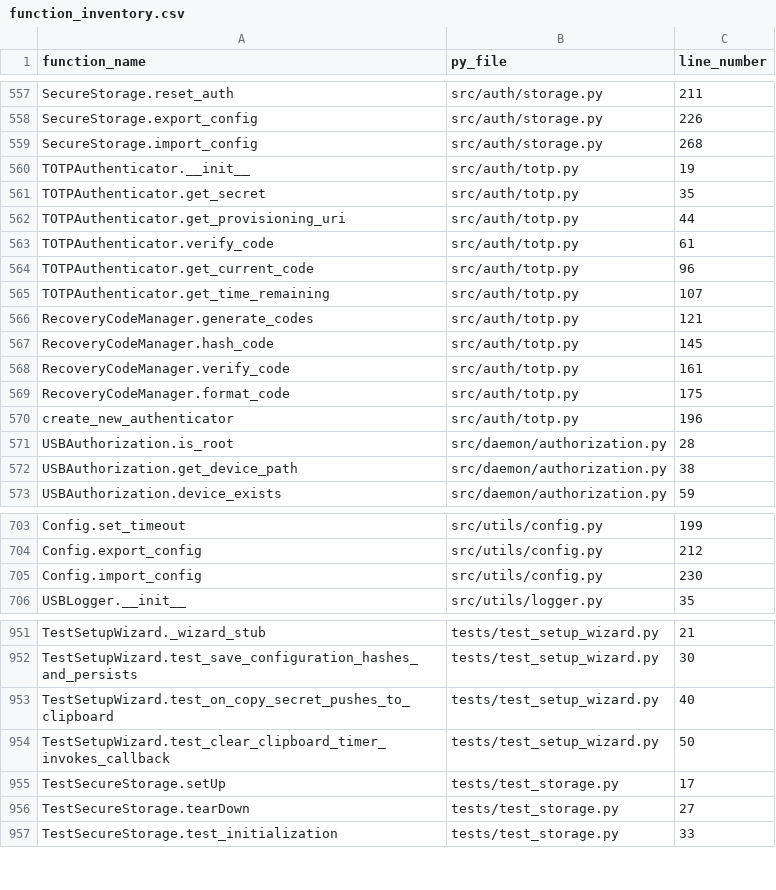
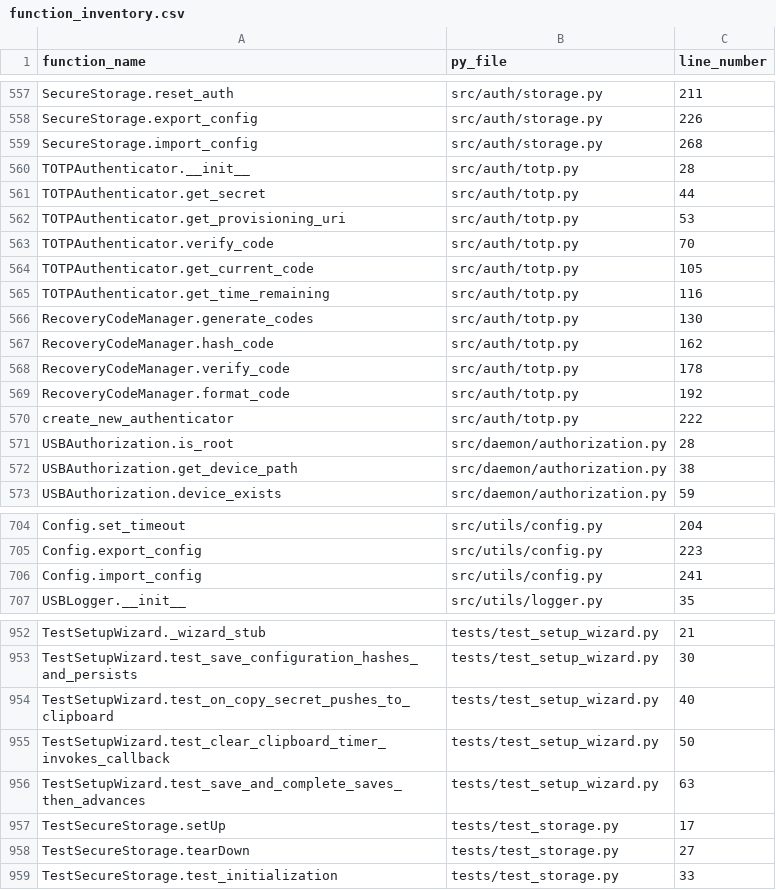
Before and after one commit to and-other-tales/secureusb, a CSV file: function_inventory.csv, drawn as a sheet; only a part is shown, gaps mark what is left out; addresses are those after the commit; the diff covers the shown part only; the diff names each change by its address in the sheet, - before the commit and + after, or states it on an @@ line.

```diff
--- a/function_inventory.csv
+++ b/function_inventory.csv
-C560 (line_number): 19
+C560 (line_number): 28
-C561 (line_number): 35
+C561 (line_number): 44
-C562 (line_number): 44
+C562 (line_number): 53
-C563 (line_number): 61
+C563 (line_number): 70
-C564 (line_number): 96
+C564 (line_number): 105
-C565 (line_number): 107
+C565 (line_number): 116
-C566 (line_number): 121
+C566 (line_number): 130
-C567 (line_number): 145
+C567 (line_number): 162
-C568 (line_number): 161
+C568 (line_number): 178
-C569 (line_number): 175
+C569 (line_number): 192
-C570 (line_number): 196
+C570 (line_number): 222
-C704 (line_number): 199
+C704 (line_number): 204
-C705 (line_number): 212
+C705 (line_number): 223
-C706 (line_number): 230
+C706 (line_number): 241
+row 956: TestSetupWizard.test_save_and_complete_saves_then_advances | tests/test_setup_wizard.py | 63
```
Also changed, not shown: 1 added row and 26 edited cells elsewhere in this file, 4 other files.
